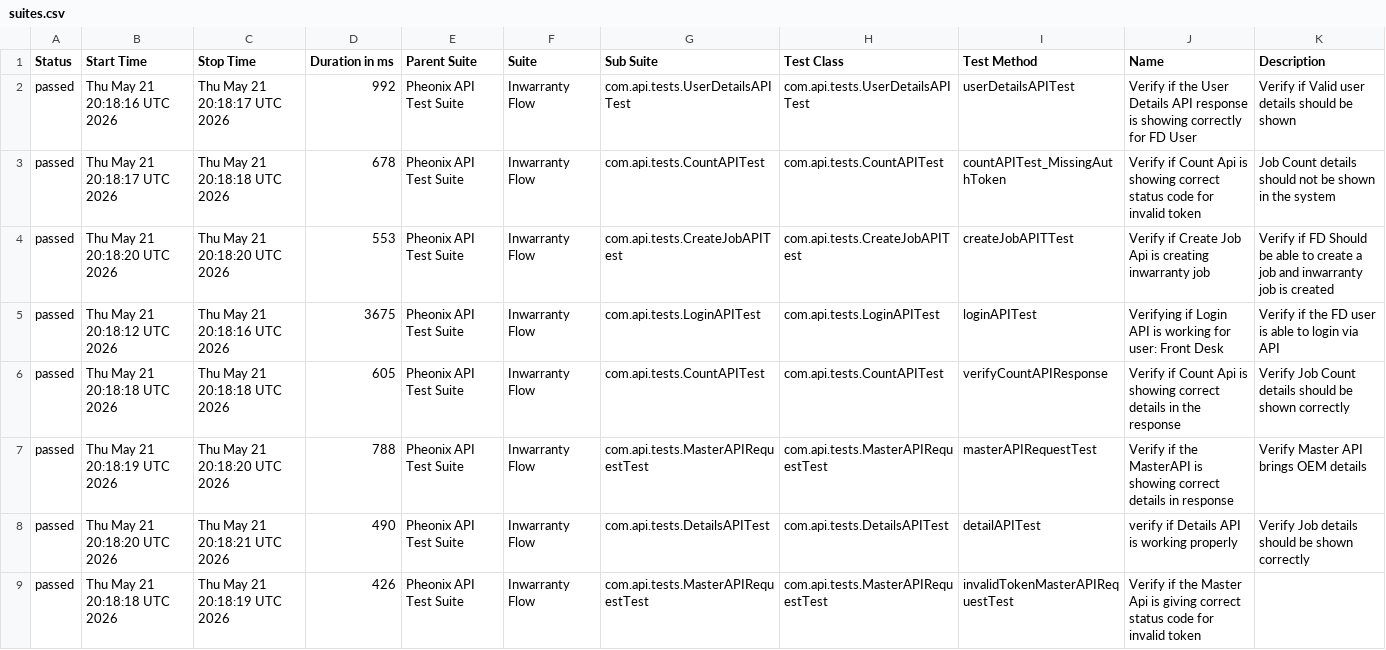
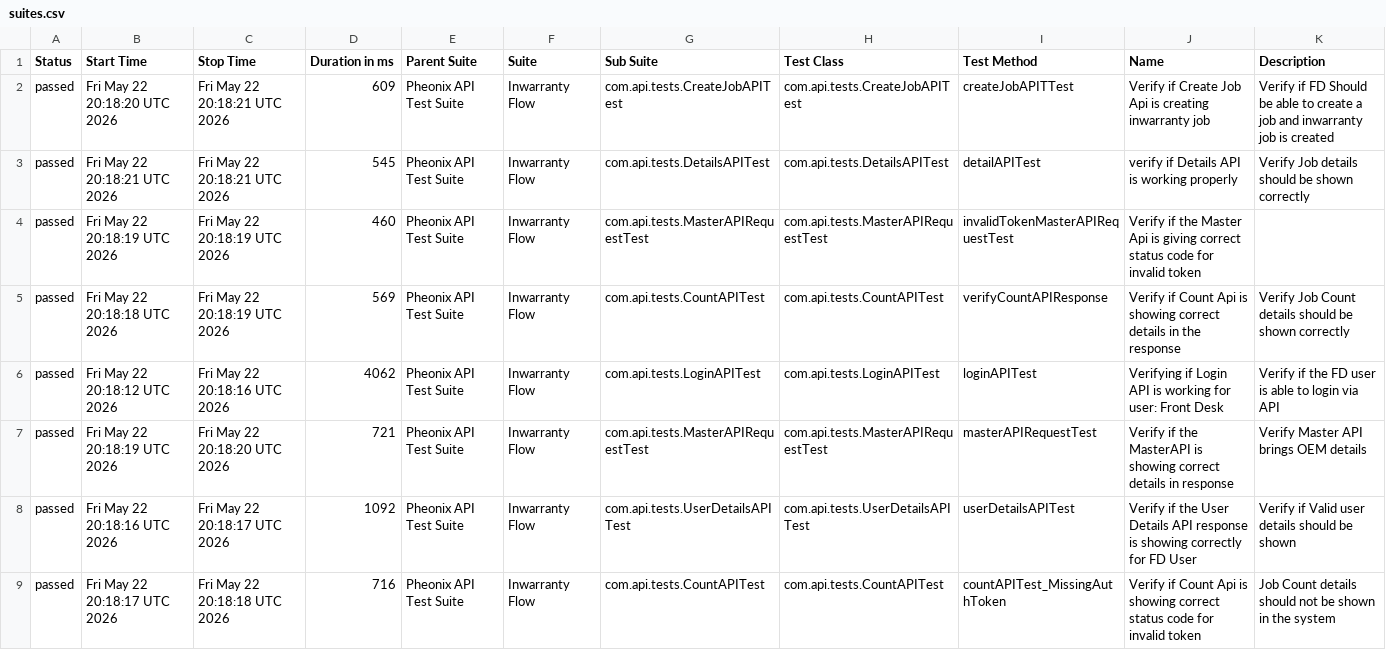
Before and after one commit to AnantKinlekar/PheonixTestAutomationFramework, a CSV file: data/suites.csv, drawn as a sheet.

```diff
--- a/data/suites.csv
+++ b/data/suites.csv
@@ -1,9 +1,9 @@
 "Status","Start Time","Stop Time","Duration in ms","Parent Suite","Suite","Sub Suite","Test Class","Test Method","Name","Description"
-"passed","Thu May 21 20:18:16 UTC 2026","Thu May 21 20:18:17 UTC 2026","992","Pheonix API Test Suite","Inwarranty Flow","com.api.tests.UserDetailsAPITest","com.api.tests.UserDetailsAPITest","userDetailsAPITest","Verify if the User Details API response is showing correctly for FD User","Verify if Valid user details should be shown"
-"passed","Thu May 21 20:18:17 UTC 2026","Thu May 21 20:18:18 UTC 2026","678","Pheonix API Test Suite","Inwarranty Flow","com.api.tests.CountAPITest","com.api.tests.CountAPITest","countAPITest_MissingAuthToken","Verify if Count Api is showing correct status code for invalid token","Job Count details should not be shown in the system"
-"passed","Thu May 21 20:18:20 UTC 2026","Thu May 21 20:18:20 UTC 2026","553","Pheonix API Test Suite","Inwarranty Flow","com.api.tests.CreateJobAPITest","com.api.tests.CreateJobAPITest","createJobAPITTest","Verify if Create Job Api is creating inwarranty job","Verify if FD Should be able to create a job and inwarranty job is created"
-"passed","Thu May 21 20:18:12 UTC 2026","Thu May 21 20:18:16 UTC 2026","3675","Pheonix API Test Suite","Inwarranty Flow","com.api.tests.LoginAPITest","com.api.tests.LoginAPITest","loginAPITest","Verifying if Login API is working for user: Front Desk","Verify if the FD user is able to login via API"
-"passed","Thu May 21 20:18:18 UTC 2026","Thu May 21 20:18:18 UTC 2026","605","Pheonix API Test Suite","Inwarranty Flow","com.api.tests.CountAPITest","com.api.tests.CountAPITest","verifyCountAPIResponse","Verify if Count Api is showing correct details in the response","Verify Job Count details should be shown correctly"
-"passed","Thu May 21 20:18:19 UTC 2026","Thu May 21 20:18:20 UTC 2026","788","Pheonix API Test Suite","Inwarranty Flow","com.api.tests.MasterAPIRequestTest","com.api.tests.MasterAPIRequestTest","masterAPIRequestTest","Verify if the MasterAPI is showing correct details in response","Verify Master API brings OEM details"
-"passed","Thu May 21 20:18:20 UTC 2026","Thu May 21 20:18:21 UTC 2026","490","Pheonix API Test Suite","Inwarranty Flow","com.api.tests.DetailsAPITest","com.api.tests.DetailsAPITest","detailAPITest","verify if Details API is working properly","Verify Job details should be shown correctly"
-"passed","Thu May 21 20:18:18 UTC 2026","Thu May 21 20:18:19 UTC 2026","426","Pheonix API Test Suite","Inwarranty Flow","com.api.tests.MasterAPIRequestTest","com.api.tests.MasterAPIRequestTest","invalidTokenMasterAPIRequestTest","Verify if the Master Api is giving correct status code for invalid token",""
+"passed","Fri May 22 20:18:20 UTC 2026","Fri May 22 20:18:21 UTC 2026","609","Pheonix API Test Suite","Inwarranty Flow","com.api.tests.CreateJobAPITest","com.api.tests.CreateJobAPITest","createJobAPITTest","Verify if Create Job Api is creating inwarranty job","Verify if FD Should be able to create a job and inwarranty job is created"
+"passed","Fri May 22 20:18:21 UTC 2026","Fri May 22 20:18:21 UTC 2026","545","Pheonix API Test Suite","Inwarranty Flow","com.api.tests.DetailsAPITest","com.api.tests.DetailsAPITest","detailAPITest","verify if Details API is working properly","Verify Job details should be shown correctly"
+"passed","Fri May 22 20:18:19 UTC 2026","Fri May 22 20:18:19 UTC 2026","460","Pheonix API Test Suite","Inwarranty Flow","com.api.tests.MasterAPIRequestTest","com.api.tests.MasterAPIRequestTest","invalidTokenMasterAPIRequestTest","Verify if the Master Api is giving correct status code for invalid token",""
+"passed","Fri May 22 20:18:18 UTC 2026","Fri May 22 20:18:19 UTC 2026","569","Pheonix API Test Suite","Inwarranty Flow","com.api.tests.CountAPITest","com.api.tests.CountAPITest","verifyCountAPIResponse","Verify if Count Api is showing correct details in the response","Verify Job Count details should be shown correctly"
+"passed","Fri May 22 20:18:12 UTC 2026","Fri May 22 20:18:16 UTC 2026","4062","Pheonix API Test Suite","Inwarranty Flow","com.api.tests.LoginAPITest","com.api.tests.LoginAPITest","loginAPITest","Verifying if Login API is working for user: Front Desk","Verify if the FD user is able to login via API"
+"passed","Fri May 22 20:18:19 UTC 2026","Fri May 22 20:18:20 UTC 2026","721","Pheonix API Test Suite","Inwarranty Flow","com.api.tests.MasterAPIRequestTest","com.api.tests.MasterAPIRequestTest","masterAPIRequestTest","Verify if the MasterAPI is showing correct details in response","Verify Master API brings OEM details"
+"passed","Fri May 22 20:18:16 UTC 2026","Fri May 22 20:18:17 UTC 2026","1092","Pheonix API Test Suite","Inwarranty Flow","com.api.tests.UserDetailsAPITest","com.api.tests.UserDetailsAPITest","userDetailsAPITest","Verify if the User Details API response is showing correctly for FD User","Verify if Valid user details should be shown"
+"passed","Fri May 22 20:18:17 UTC 2026","Fri May 22 20:18:18 UTC 2026","716","Pheonix API Test Suite","Inwarranty Flow","com.api.tests.CountAPITest","com.api.tests.CountAPITest","countAPITest_MissingAuthToken","Verify if Count Api is showing correct status code for invalid token","Job Count details should not be shown in the system"
```
Also changed, not shown: data/behaviors.csv, 50 other files.
